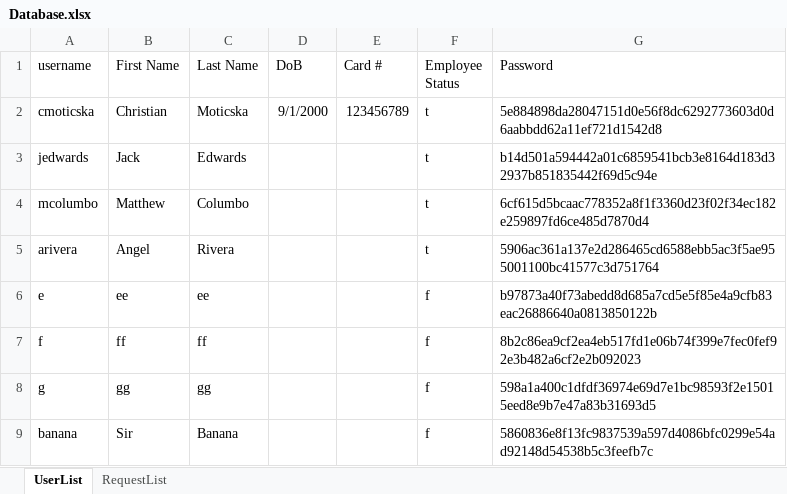
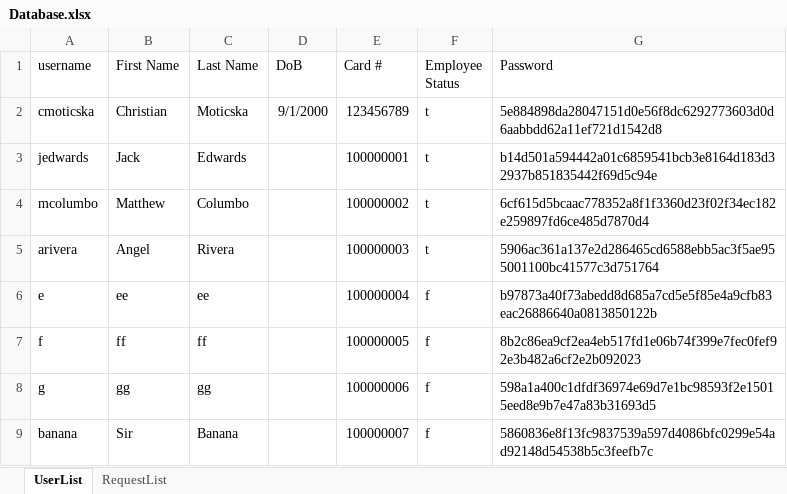
Before and after one commit to G2COMMANDER/Software-Engineering-Banking-Project, an Excel workbook: bin/Database/Database.xlsx, sheet UserList, drawn as a sheet; values as stored, in another font and other column widths than the file's, no borders; the diff names each change by its address in the sheet, - before the commit and + after, or states it on an @@ line.

Commit message:
Added cards to every user

```diff
--- a/bin/Database/Database.xlsx (sheet UserList)
+++ b/bin/Database/Database.xlsx (sheet UserList)
-E3 (Card #): (empty)
+E3 (Card #): 100000001
-E4 (Card #): (empty)
+E4 (Card #): 100000002
-E5 (Card #): (empty)
+E5 (Card #): 100000003
-E6 (Card #): (empty)
+E6 (Card #): 100000004
-E7 (Card #): (empty)
+E7 (Card #): 100000005
-E8 (Card #): (empty)
+E8 (Card #): 100000006
-E9 (Card #): (empty)
+E9 (Card #): 100000007
```
Also changed, not shown: src/Database/Database.xlsx.
